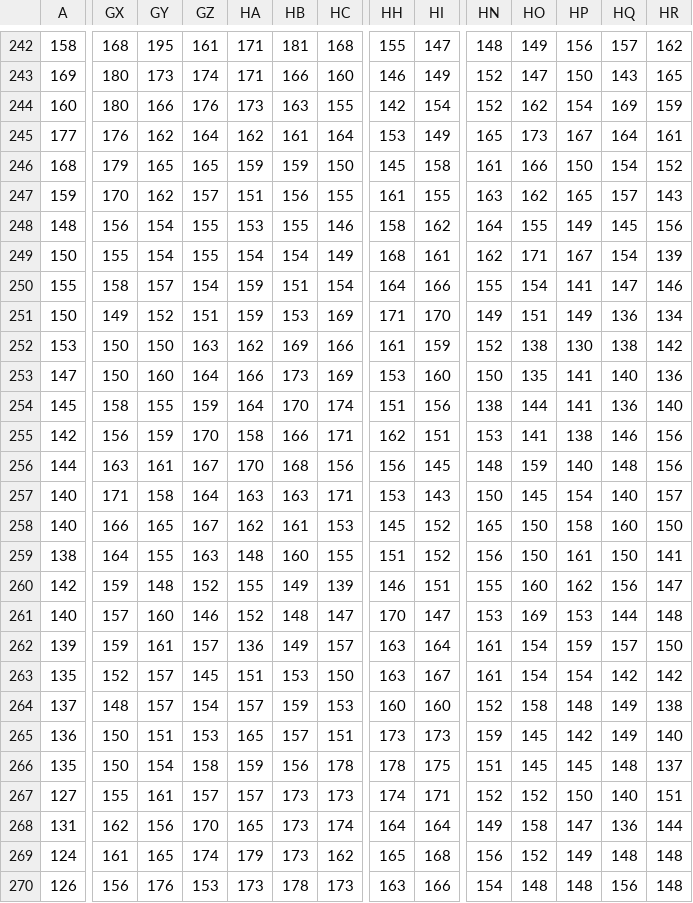
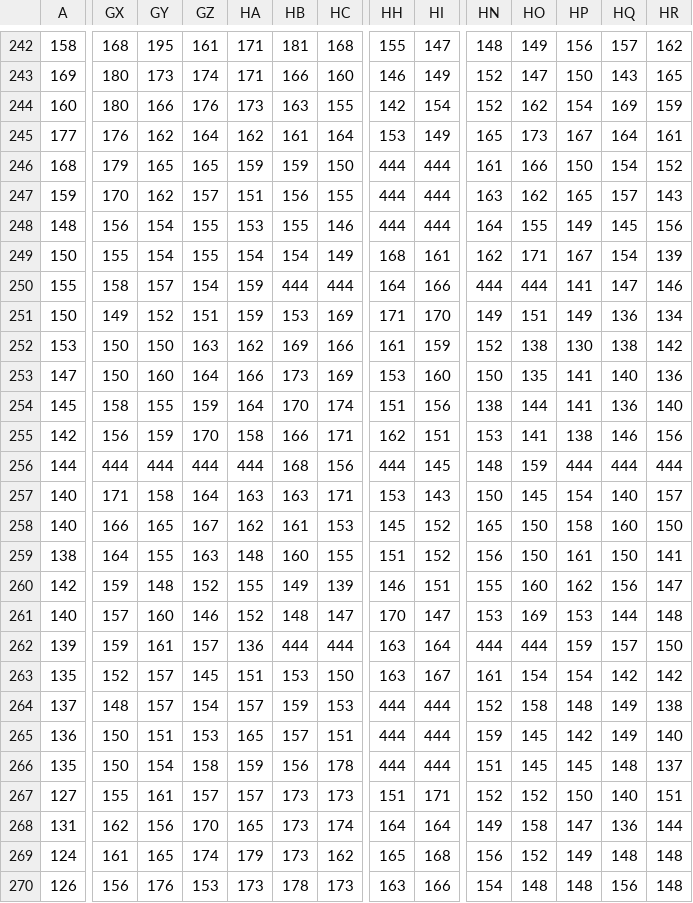
Before and after one commit to techinologic/import_csv_test, a CSV file: aas.csv, drawn as a sheet; only a part is shown, gaps mark what is left out; the diff covers the shown part only; the diff names each change by its address in the sheet, - before the commit and + after, or states it on an @@ line.

```diff
--- a/aas.csv
+++ b/aas.csv
-HH246: 145
+HH246: 444
-HI246: 158
+HI246: 444
-HH247: 161
+HH247: 444
-HI247: 155
+HI247: 444
-HH248: 158
+HH248: 444
-HI248: 162
+HI248: 444
-HB250: 151
+HB250: 444
-HC250: 154
+HC250: 444
-HN250: 155
+HN250: 444
-HO250: 154
+HO250: 444
-GX256: 163
+GX256: 444
-GY256: 161
+GY256: 444
-GZ256: 167
+GZ256: 444
-HA256: 170
+HA256: 444
-HH256: 156
+HH256: 444
-HP256: 140
+HP256: 444
-HQ256: 148
+HQ256: 444
-HR256: 156
+HR256: 444
-HB262: 149
+HB262: 444
-HC262: 157
+HC262: 444
-HN262: 161
+HN262: 444
-HO262: 154
+HO262: 444
-HH264: 160
+HH264: 444
-HI264: 160
+HI264: 444
-HH265: 173
+HH265: 444
-HI265: 173
+HI265: 444
-HH266: 178
+HH266: 444
-HI266: 175
+HI266: 444
-HH267: 174
+HH267: 151
```
Also changed, not shown: 1 edited cell elsewhere in this file, 4 other files.
